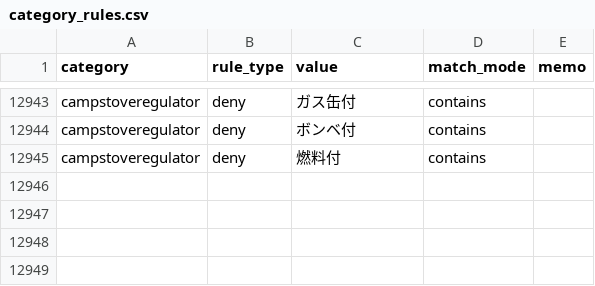
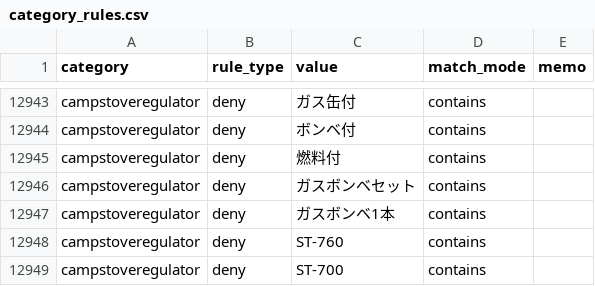
Before and after one commit to dreamcollect-lab/amazon_shopee_system, a CSV file: input/category_rules.csv, drawn as a sheet; only a part is shown, gaps mark what is left out.

Commit message:
Update category_rules.csv

```diff
--- a/input/category_rules.csv
+++ b/input/category_rules.csv
@@ -12945 +12945,5 @@ campstoveregulator,deny,ボンベ付,contains,
 campstoveregulator,deny,燃料付,contains,
+campstoveregulator,deny,ガスボンベセット,contains,
+campstoveregulator,deny,ガスボンベ1本,contains,
+campstoveregulator,deny,ST-760,contains,
+campstoveregulator,deny,ST-700,contains,
```
